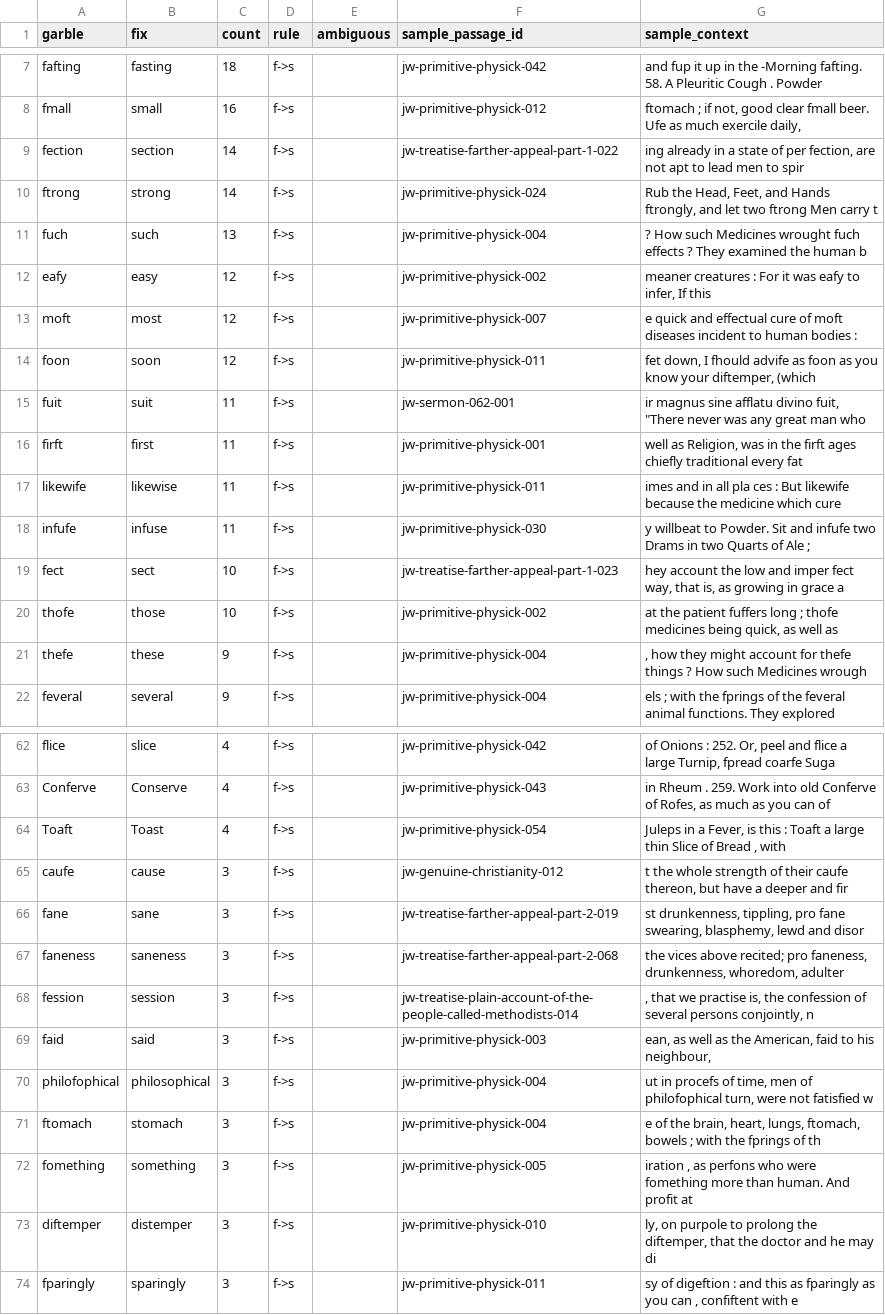
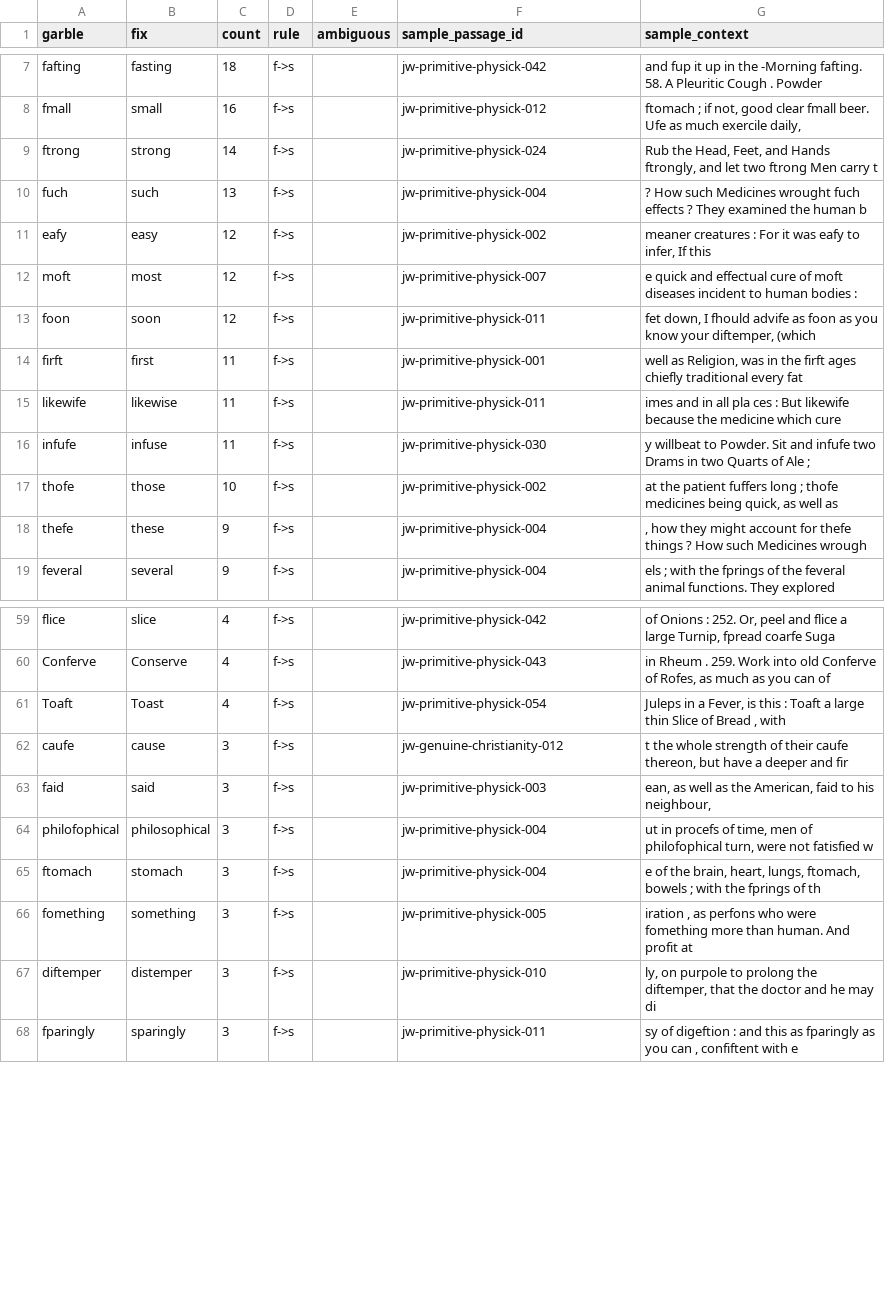
Before and after one commit to wilsonpruitt/wesley-corpus, a CSV file: metadata/ocr-substitutions.csv, drawn as a sheet; only a part is shown, gaps mark what is left out; the diff names each change by its address in the sheet, - before the commit and + after, or states it on an @@ line.

```diff
--- a/metadata/ocr-substitutions.csv
+++ b/metadata/ocr-substitutions.csv
-row 9: fection | section | 14 | f->s |  | jw-treatise-farther-appeal-part-1-022 | ing already in a state of per fection, are not apt to lead men to spir
-row 15: fuit | suit | 11 | f->s |  | jw-sermon-062-001 | ir magnus sine afflatu divino fuit, "There never was any great man who
-row 19: fect | sect | 10 | f->s |  | jw-treatise-farther-appeal-part-1-023 | hey account the low and imper fect way, that is, as growing in grace a
-row 66: fane | sane | 3 | f->s |  | jw-treatise-farther-appeal-part-2-019 | st drunkenness, tippling, pro fane swearing, blasphemy, lewd and disor
-row 67: faneness | saneness | 3 | f->s |  | jw-treatise-farther-appeal-part-2-068 | the vices above recited; pro faneness, drunkenness, whoredom, adulter
-row 68: fession | session | 3 | f->s |  | jw-treatise-plain-account-of-the-people-called-methodists-014 | , that we practise is, the confession of several persons conjointly, n
```
Also changed, not shown: metadata/noise-report.csv, 2 other files.
